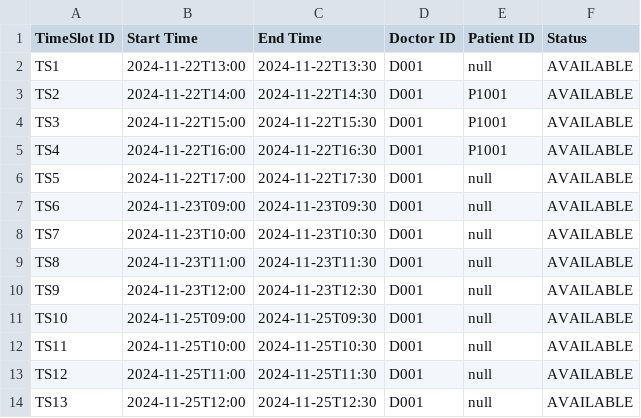
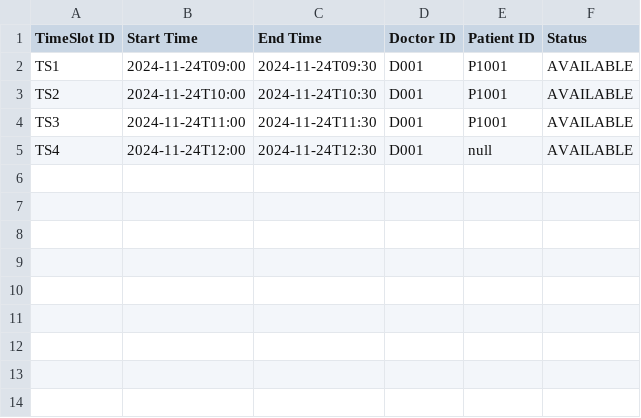
Before and after one commit to blueetfm/SC2002_2.0, a CSV file: data/TimeSlots.csv, drawn as a sheet.

```diff
--- a/data/TimeSlots.csv
+++ b/data/TimeSlots.csv
@@ -1,14 +1,5 @@
 TimeSlot ID,Start Time,End Time,Doctor ID,Patient ID,Status
-TS1,2024-11-22T13:00,2024-11-22T13:30,D001,null,AVAILABLE
-TS2,2024-11-22T14:00,2024-11-22T14:30,D001,P1001,AVAILABLE
-TS3,2024-11-22T15:00,2024-11-22T15:30,D001,P1001,AVAILABLE
-TS4,2024-11-22T16:00,2024-11-22T16:30,D001,P1001,AVAILABLE
-TS5,2024-11-22T17:00,2024-11-22T17:30,D001,null,AVAILABLE
-TS6,2024-11-23T09:00,2024-11-23T09:30,D001,null,AVAILABLE
-TS7,2024-11-23T10:00,2024-11-23T10:30,D001,null,AVAILABLE
-TS8,2024-11-23T11:00,2024-11-23T11:30,D001,null,AVAILABLE
-TS9,2024-11-23T12:00,2024-11-23T12:30,D001,null,AVAILABLE
-TS10,2024-11-25T09:00,2024-11-25T09:30,D001,null,AVAILABLE
-TS11,2024-11-25T10:00,2024-11-25T10:30,D001,null,AVAILABLE
-TS12,2024-11-25T11:00,2024-11-25T11:30,D001,null,AVAILABLE
-TS13,2024-11-25T12:00,2024-11-25T12:30,D001,null,AVAILABLE
+TS1,2024-11-24T09:00,2024-11-24T09:30,D001,P1001,AVAILABLE
+TS2,2024-11-24T10:00,2024-11-24T10:30,D001,P1001,AVAILABLE
+TS3,2024-11-24T11:00,2024-11-24T11:30,D001,P1001,AVAILABLE
+TS4,2024-11-24T12:00,2024-11-24T12:30,D001,null,AVAILABLE
```
Also changed, not shown: data/MedicalRecord_List.csv, data/Patient_List.csv, 14 other files.
